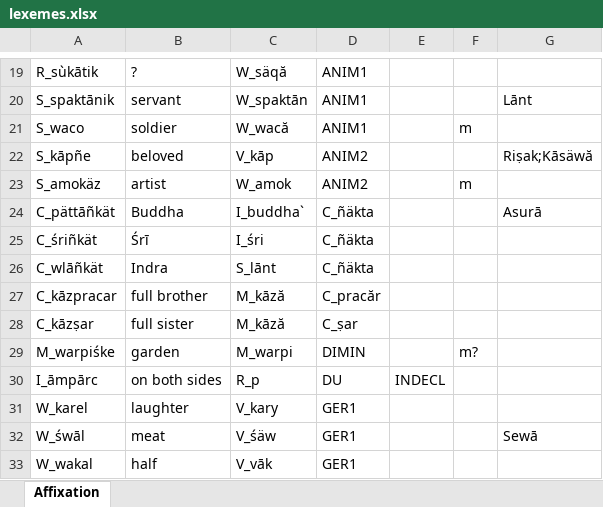
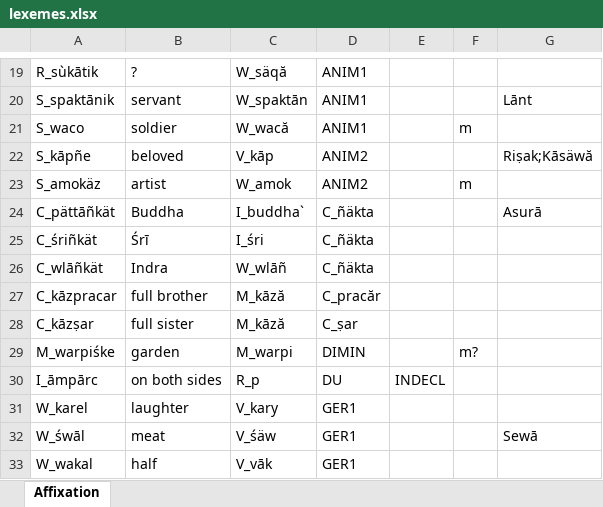
Before and after one commit to tanastasis/Candrakanta, an Excel workbook: data/lexemes.xlsx, sheet Affixation, drawn as a sheet; only a part is shown, gaps mark what is left out; values as stored, in another font and other column widths than the file's, no borders; the diff names each change by its address in the sheet, - before the commit and + after, or states it on an @@ line.

```diff
--- a/data/lexemes.xlsx (sheet Affixation)
+++ b/data/lexemes.xlsx (sheet Affixation)
-C26: S_lānt
+C26: W_wlāñ
```
Also changed, not shown: data/morphemes.xlsx, data/rules.xlsx, 3 other files.
